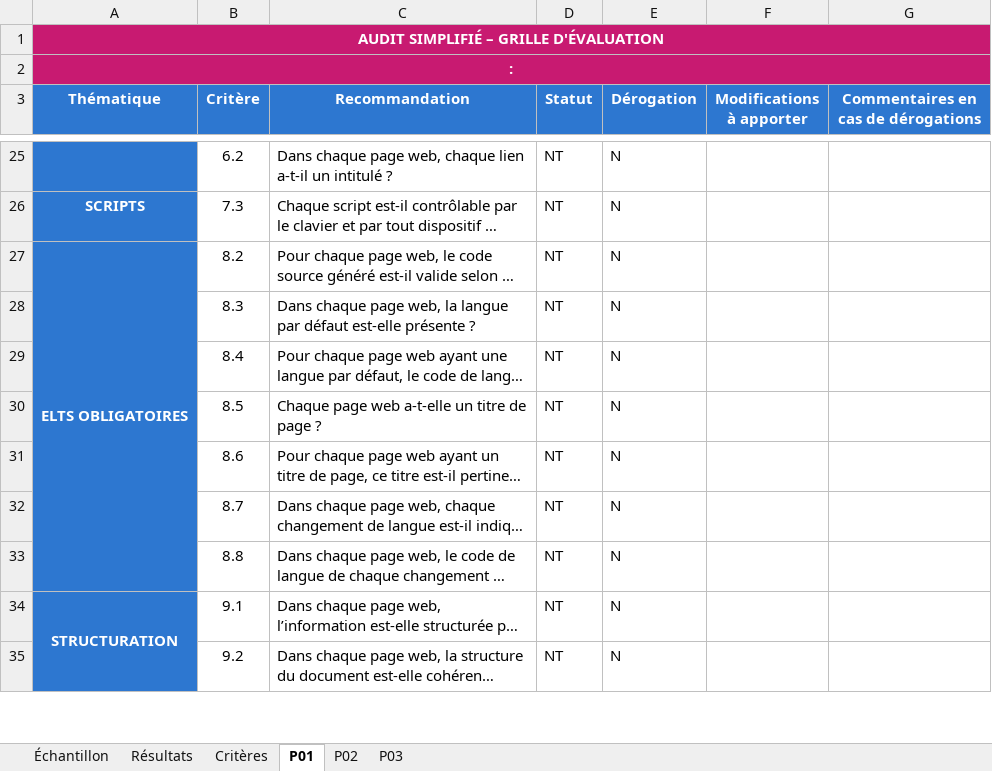
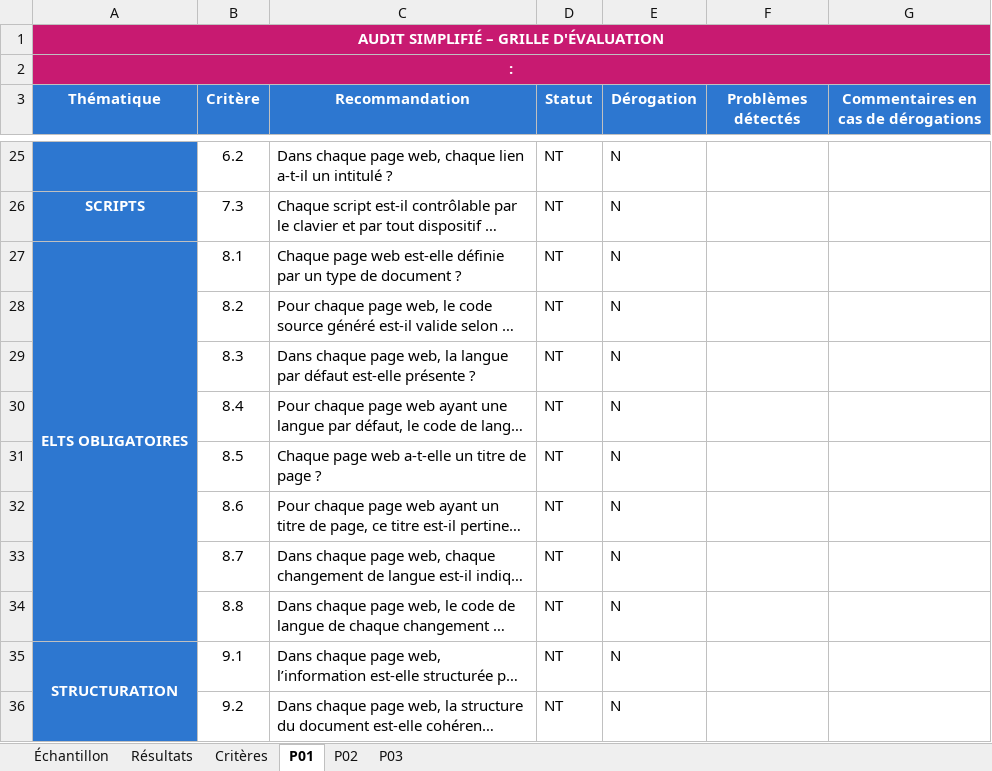
Before and after one commit to accessibility-luxembourg/accessibilite.public.lu, an Excel workbook: src/files/general/template-grille-audit-simplifie.xlsx, sheet P01, drawn as a sheet; only a part is shown, gaps mark what is left out; long unchanged cells end in …; values as stored, in another font and other column widths than the file's, no borders; conditional formats not drawn; removed rows and columns are numbered as before the commit, all else as after; the diff names each change by its address in the sheet, - before the commit and + after, or states it on an @@ line.

```diff
--- a/src/files/general/template-grille-audit-simplifie.xlsx (sheet P01)
+++ b/src/files/general/template-grille-audit-simplifie.xlsx (sheet P01)
-F3: Modifications à apporter
+F3: Problèmes détectés
+row 27: ELTS OBLIGATOIRES | 8.1 | Chaque page web est-elle définie par un type de document ? | NT | N
-A28 (Thématique): ELTS OBLIGATOIRES
+A28 (Thématique): (empty)
-A27:A33 merged
```
Also changed, not shown: sheet P03, sheet P02, sheet Échantillon, sheet Critères, sheet Résultats, formulas that keep their value.
